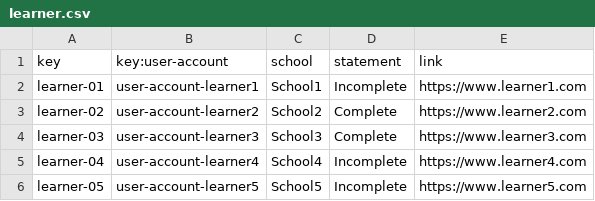
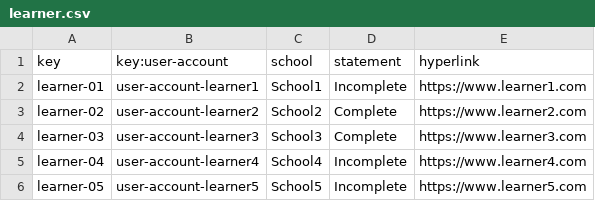
Before and after one commit to erngutcon/Acme-Courses-D03, a CSV file: src/main/webapp/WEB-INF/resources/sample-data/learner.csv, drawn as a sheet.

```diff
--- a/src/main/webapp/WEB-INF/resources/sample-data/learner.csv
+++ b/src/main/webapp/WEB-INF/resources/sample-data/learner.csv
@@ -1,2 +1,2 @@
-key,key:user-account,school,statement,link
+key,key:user-account,school,statement,hyperlink
 learner-01,user-account-learner1,School1,Incomplete,https://www.learner1.com
```
Also changed, not shown: src/main/webapp/WEB-INF/resources/sample-data/blink.csv, src/main/webapp/WEB-INF/resources/sample-data/post.csv, 10 other files.
